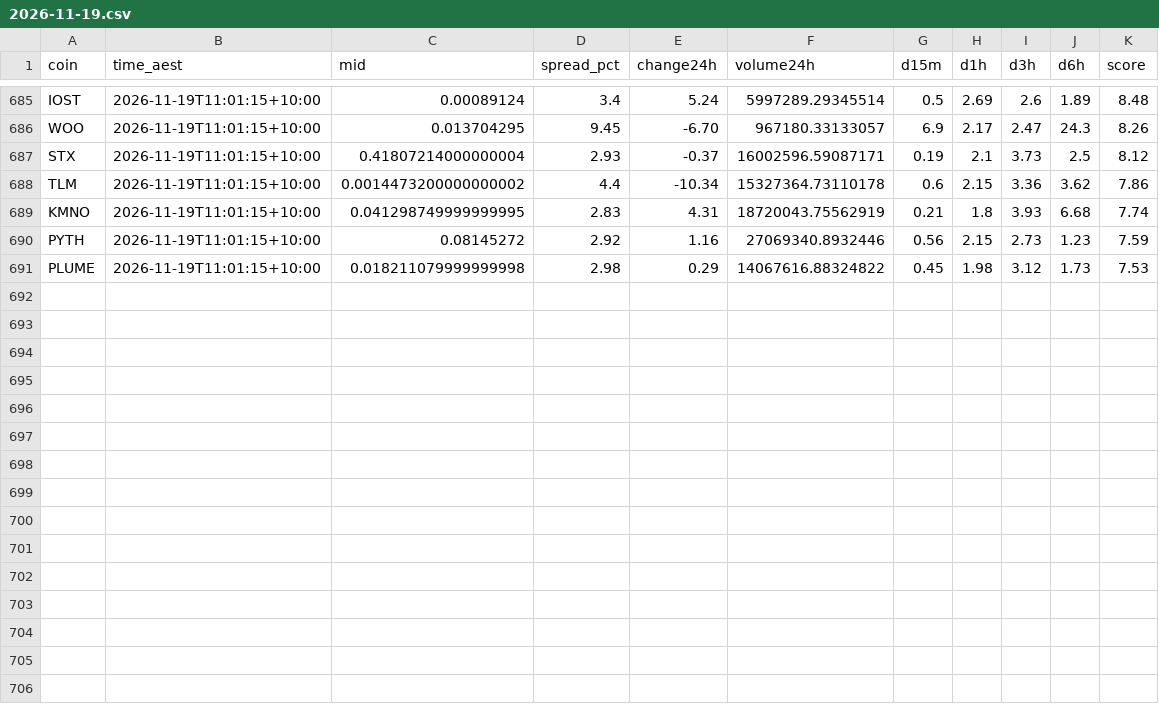
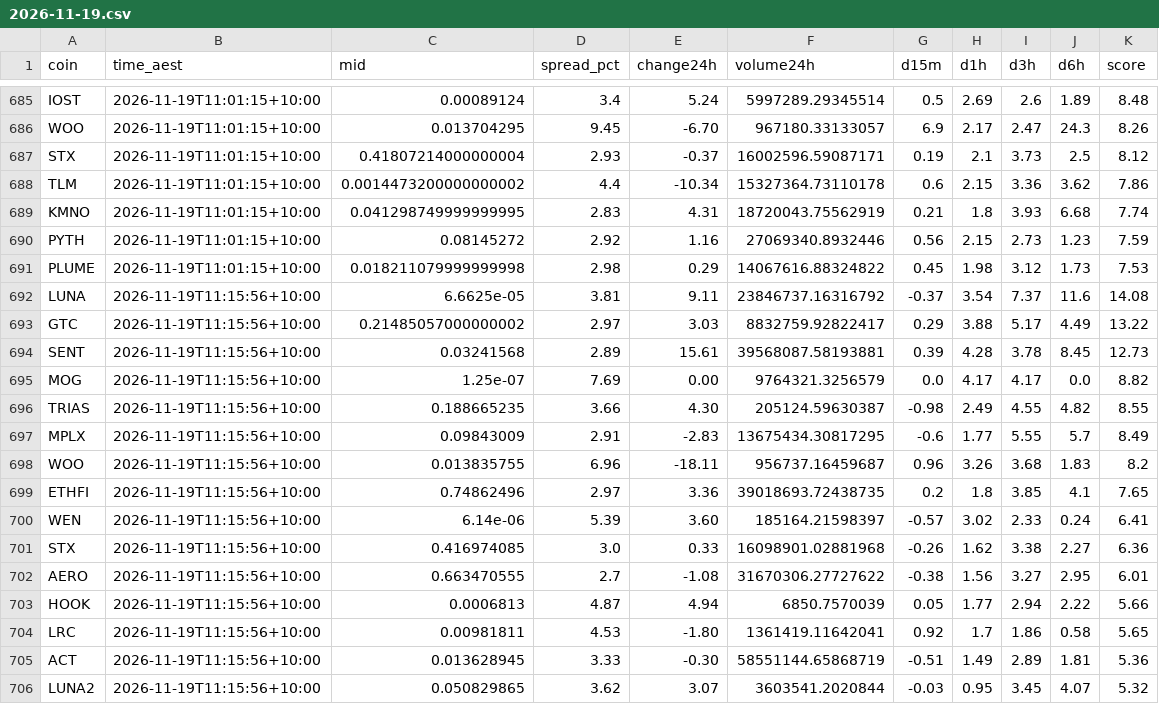
Before and after one commit to NickAu2020/coinspot-data, a CSV file: data/signals/2026-11-19.csv, drawn as a sheet; only a part is shown, gaps mark what is left out; the diff names each change by its address in the sheet, - before the commit and + after, or states it on an @@ line.

```diff
--- a/data/signals/2026-11-19.csv
+++ b/data/signals/2026-11-19.csv
+row 692: LUNA | 2026-11-19T11:15:56+10:00 | 6.6625e-05 | 3.81 | 9.11 | 23846737.16316792 | -0.37 | 3.54 | 7.37 | 11.6 | 14.08
+row 693: GTC | 2026-11-19T11:15:56+10:00 | 0.21485057000000002 | 2.97 | 3.03 | 8832759.92822417 | 0.29 | 3.88 | 5.17 | 4.49 | 13.22
+row 694: SENT | 2026-11-19T11:15:56+10:00 | 0.03241568 | 2.89 | 15.61 | 39568087.58193881 | 0.39 | 4.28 | 3.78 | 8.45 | 12.73
+row 695: MOG | 2026-11-19T11:15:56+10:00 | 1.25e-07 | 7.69 | 0.00 | 9764321.3256579 | 0.0 | 4.17 | 4.17 | 0.0 | 8.82
+row 696: TRIAS | 2026-11-19T11:15:56+10:00 | 0.188665235 | 3.66 | 4.30 | 205124.59630387 | -0.98 | 2.49 | 4.55 | 4.82 | 8.55
+row 697: MPLX | 2026-11-19T11:15:56+10:00 | 0.09843009 | 2.91 | -2.83 | 13675434.30817295 | -0.6 | 1.77 | 5.55 | 5.7 | 8.49
+row 698: WOO | 2026-11-19T11:15:56+10:00 | 0.013835755 | 6.96 | -18.11 | 956737.16459687 | 0.96 | 3.26 | 3.68 | 1.83 | 8.2
+row 699: ETHFI | 2026-11-19T11:15:56+10:00 | 0.74862496 | 2.97 | 3.36 | 39018693.72438735 | 0.2 | 1.8 | 3.85 | 4.1 | 7.65
+row 700: WEN | 2026-11-19T11:15:56+10:00 | 6.14e-06 | 5.39 | 3.60 | 185164.21598397 | -0.57 | 3.02 | 2.33 | 0.24 | 6.41
+row 701: STX | 2026-11-19T11:15:56+10:00 | 0.416974085 | 3.0 | 0.33 | 16098901.02881968 | -0.26 | 1.62 | 3.38 | 2.27 | 6.36
+row 702: AERO | 2026-11-19T11:15:56+10:00 | 0.663470555 | 2.7 | -1.08 | 31670306.27727622 | -0.38 | 1.56 | 3.27 | 2.95 | 6.01
+row 703: HOOK | 2026-11-19T11:15:56+10:00 | 0.0006813 | 4.87 | 4.94 | 6850.7570039 | 0.05 | 1.77 | 2.94 | 2.22 | 5.66
+row 704: LRC | 2026-11-19T11:15:56+10:00 | 0.00981811 | 4.53 | -1.80 | 1361419.11642041 | 0.92 | 1.7 | 1.86 | 0.58 | 5.65
+row 705: ACT | 2026-11-19T11:15:56+10:00 | 0.013628945 | 3.33 | -0.30 | 58551144.65868719 | -0.51 | 1.49 | 2.89 | 1.81 | 5.36
+row 706: LUNA2 | 2026-11-19T11:15:56+10:00 | 0.050829865 | 3.62 | 3.07 | 3603541.2020844 | -0.03 | 0.95 | 3.45 | 4.07 | 5.32
```
Also changed, not shown: data/latest_accel.csv, 1 other file.
